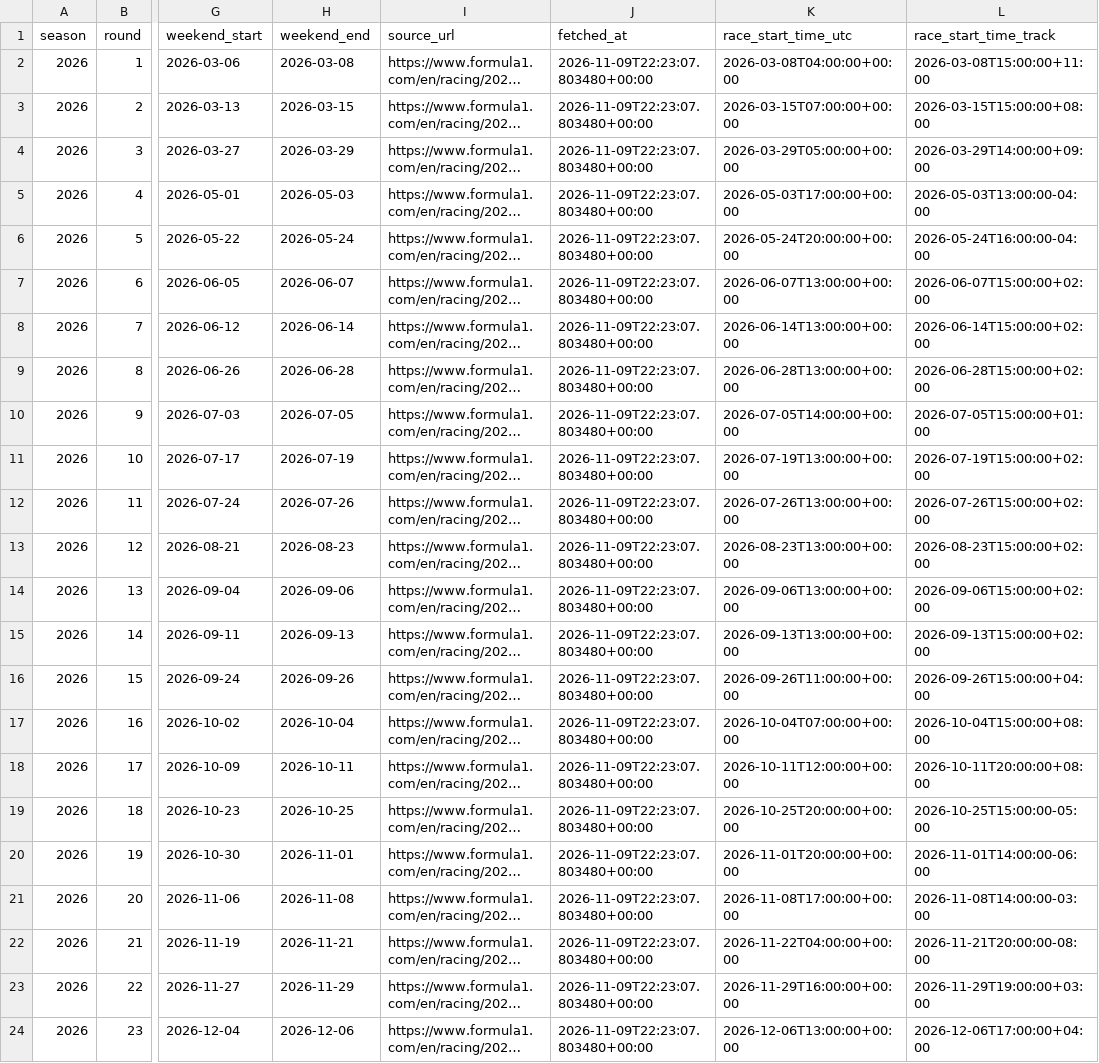
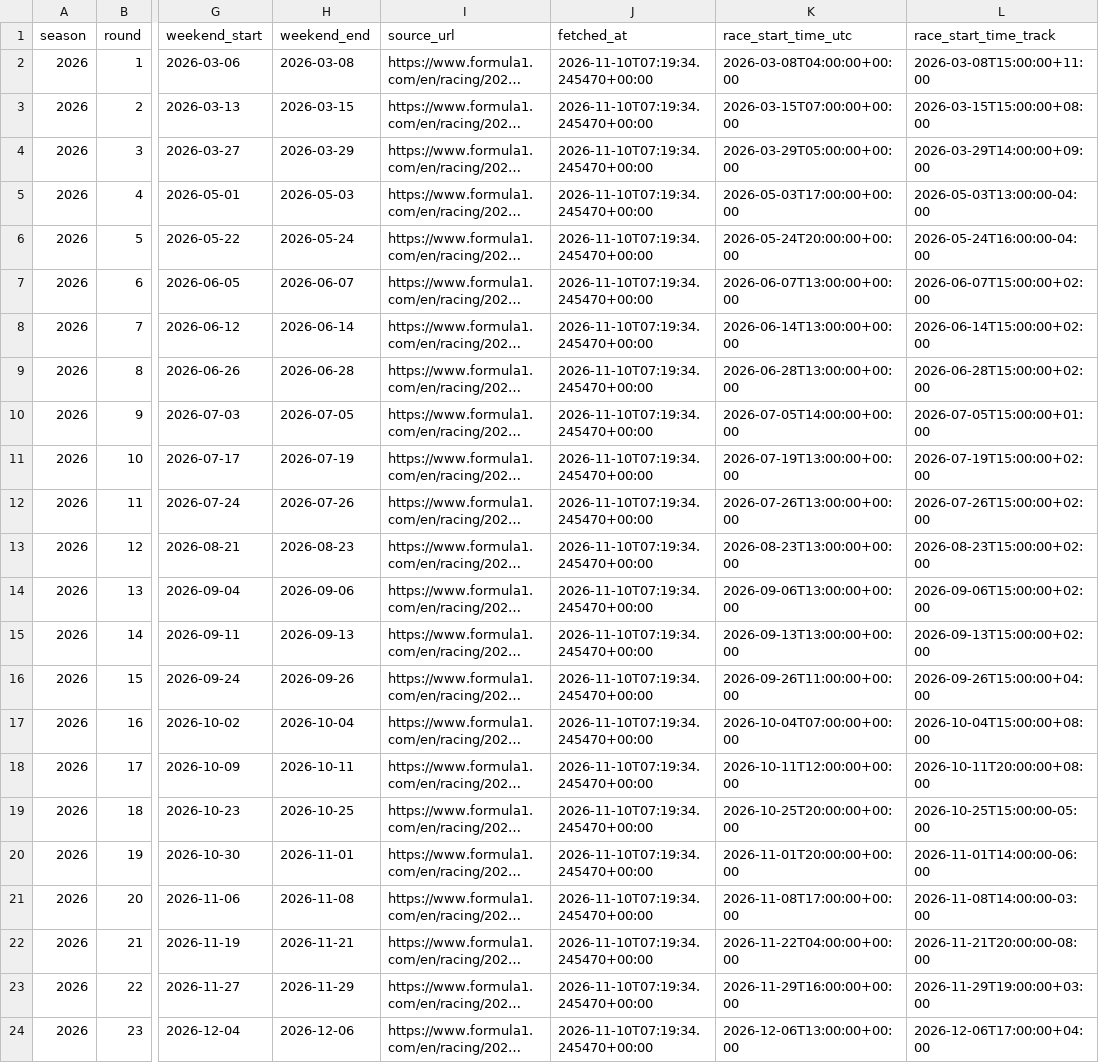
Before and after one commit to maneeshbichala2027-blip/f1-Schedule-API, a CSV file: f1-schedule-starter/data/schedule-2026.csv, drawn as a sheet; only a part is shown, gaps mark what is left out; long unchanged cells end in …; the diff names each change by its address in the sheet, - before the commit and + after, or states it on an @@ line.

```diff
--- a/f1-schedule-starter/data/schedule-2026.csv
+++ b/f1-schedule-starter/data/schedule-2026.csv
-J2:J24 (fetched_at): 2026-11-09T22:23:07.803480+00:00
+J2:J24 (fetched_at): 2026-11-10T07:19:34.245470+00:00
```
Also changed, not shown: f1-schedule-starter/data/sessions-2026.csv, 1 other file.
